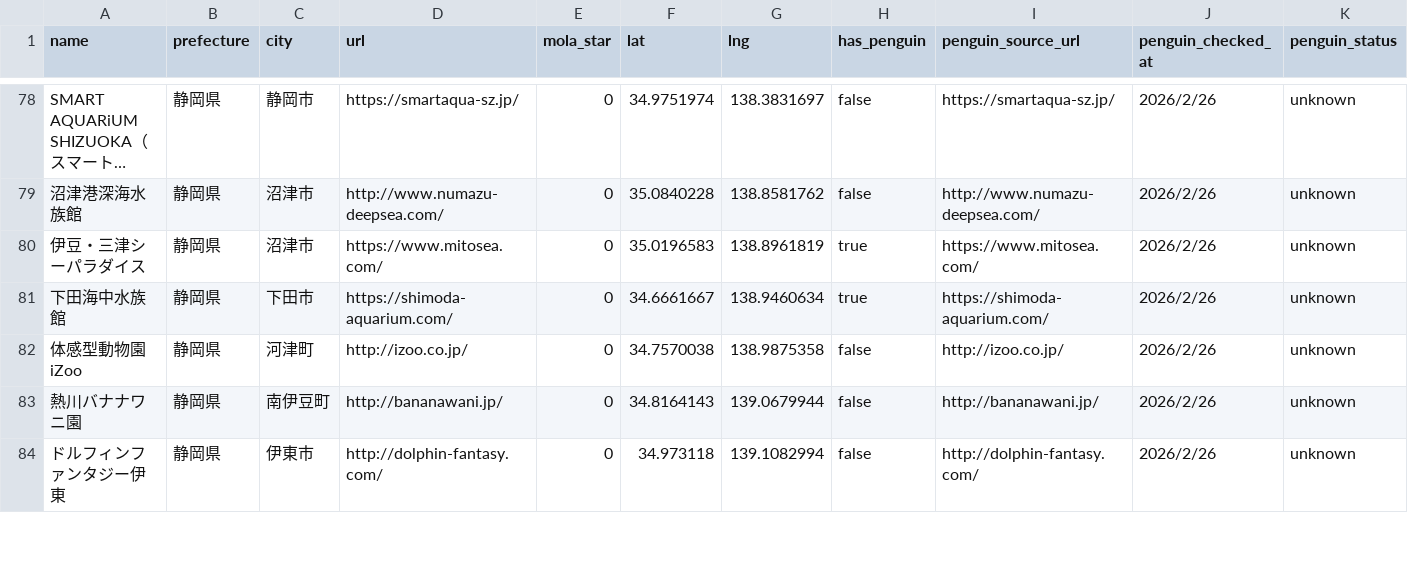
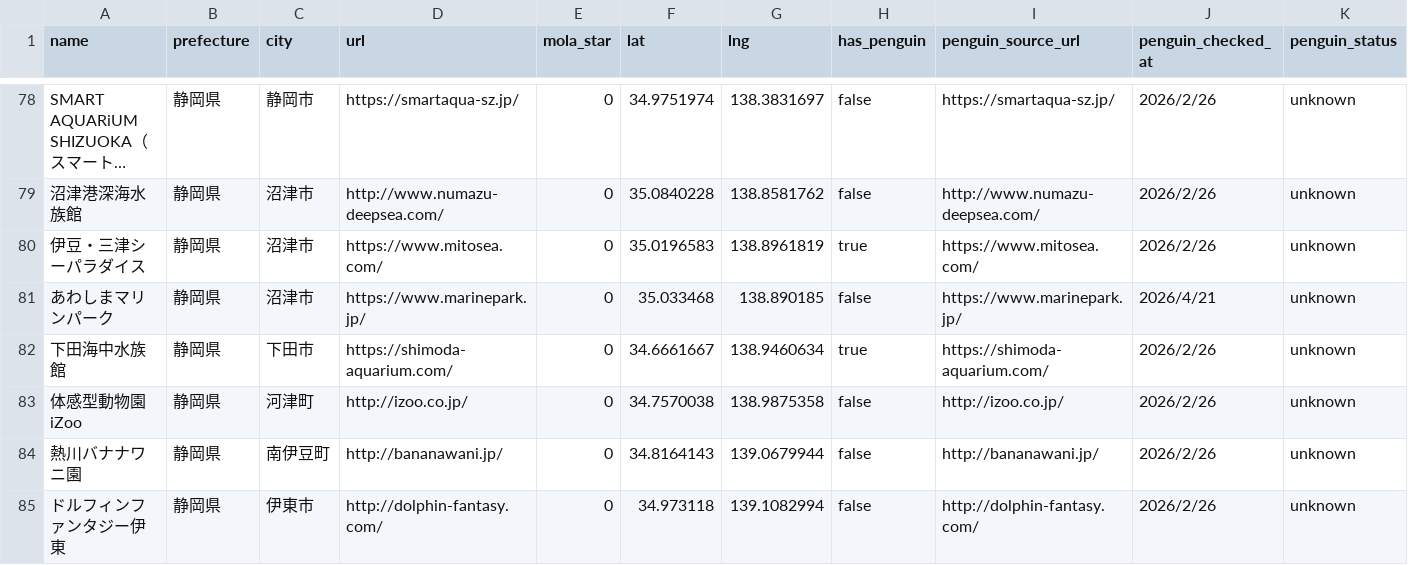
Before and after one commit to ryu467767/aquarium-log, a CSV file: aquariums_list.csv, drawn as a sheet; only a part is shown, gaps mark what is left out; long unchanged cells end in …; rows hold the shown columns only; the diff names each change by its address in the sheet, - before the commit and + after, or states it on an @@ line.

```diff
--- a/aquariums_list.csv
+++ b/aquariums_list.csv
+row 81: あわしまマリンパーク | 静岡県 | 沼津市 | https://www.marinepark.jp/ | 0 | 35.033468 | 138.890185 | false | https://www.marinepark.jp/ | 2026/4/21 | unknown
```
Also changed, not shown: aquariums_with_latlng.csv, 1 other file.
